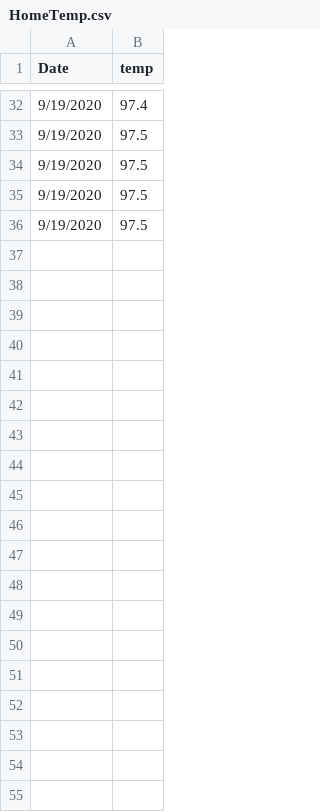
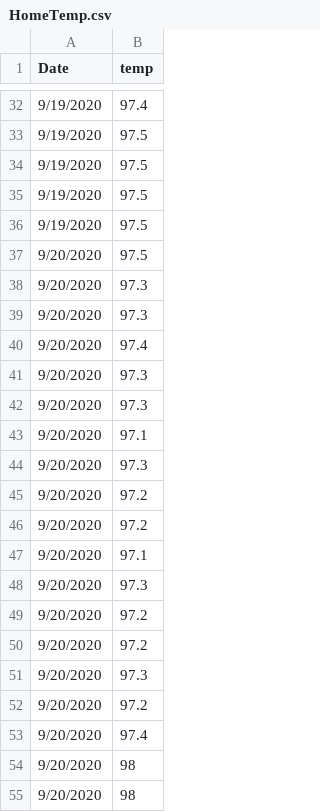
Before and after one commit to MCook72/Temperature, a CSV file: HomeTemp.csv, drawn as a sheet; only a part is shown, gaps mark what is left out; the diff covers the shown part only; the diff names each change by its address in the sheet, - before the commit and + after, or states it on an @@ line.

```diff
--- a/HomeTemp.csv
+++ b/HomeTemp.csv
+row 37: 9/20/2020 | 97.5
+row 38: 9/20/2020 | 97.3
+row 39: 9/20/2020 | 97.3
+row 40: 9/20/2020 | 97.4
+row 41: 9/20/2020 | 97.3
+row 42: 9/20/2020 | 97.3
+row 43: 9/20/2020 | 97.1
+row 44: 9/20/2020 | 97.3
+row 45: 9/20/2020 | 97.2
+row 46: 9/20/2020 | 97.2
+row 47: 9/20/2020 | 97.1
+row 48: 9/20/2020 | 97.3
+row 49: 9/20/2020 | 97.2
+row 50: 9/20/2020 | 97.2
+row 51: 9/20/2020 | 97.3
+row 52: 9/20/2020 | 97.2
+row 53: 9/20/2020 | 97.4
+row 54: 9/20/2020 | 98
+row 55: 9/20/2020 | 98
```
Also changed, not shown: 20 added rows elsewhere in this file, 1 other file.
